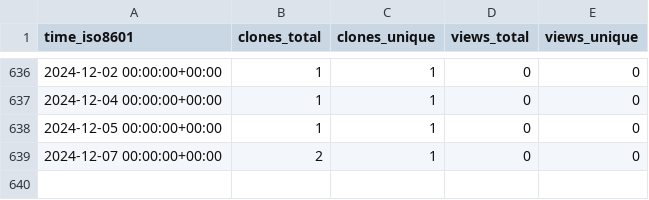
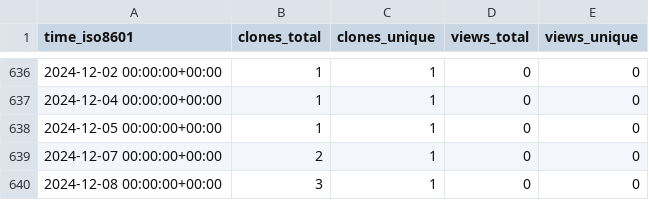
Before and after one commit to vincent-noel/MaBoSS, a CSV file: vincent-noel/MaBoSS-env-2.0/ghrs-data/views_clones_aggregate.csv, drawn as a sheet; only a part is shown, gaps mark what is left out.

```diff
--- a/vincent-noel/MaBoSS-env-2.0/ghrs-data/views_clones_aggregate.csv
+++ b/vincent-noel/MaBoSS-env-2.0/ghrs-data/views_clones_aggregate.csv
@@ -639 +639,2 @@ time_iso8601,clones_total,clones_unique,views_total,views_unique
 2024-12-07 00:00:00+00:00,2,1,0,0
+2024-12-08 00:00:00+00:00,3,1,0,0
```
Also changed, not shown: 1 other file.
